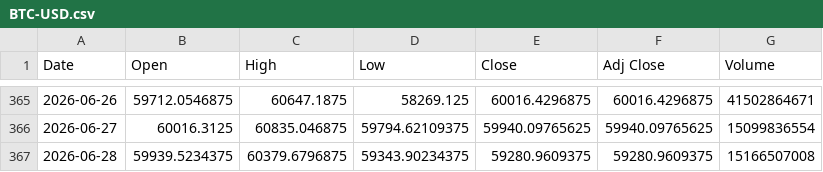
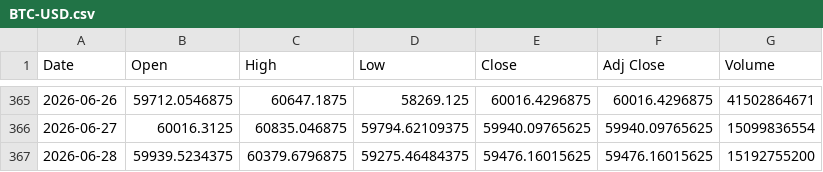
Before and after one commit to SeedFlora/idx-daily-data, a CSV file: data/BTC-USD.csv, drawn as a sheet; only a part is shown, gaps mark what is left out.

Commit message:
data(Crypto): 2026-06-28

```diff
--- a/data/BTC-USD.csv
+++ b/data/BTC-USD.csv
@@ -366,2 +366,2 @@ Date,Open,High,Low,Close,Adj Close,Volume
 2026-06-27,60016.3125,60835.046875,59794.62109375,59940.09765625,59940.09765625,15099836554
-2026-06-28,59939.5234375,60379.6796875,59343.90234375,59280.9609375,59280.9609375,15166507008
+2026-06-28,59939.5234375,60379.6796875,59275.46484375,59476.16015625,59476.16015625,15192755200
```
Also changed, not shown: data/ETH-USD.csv, 3 other files.
